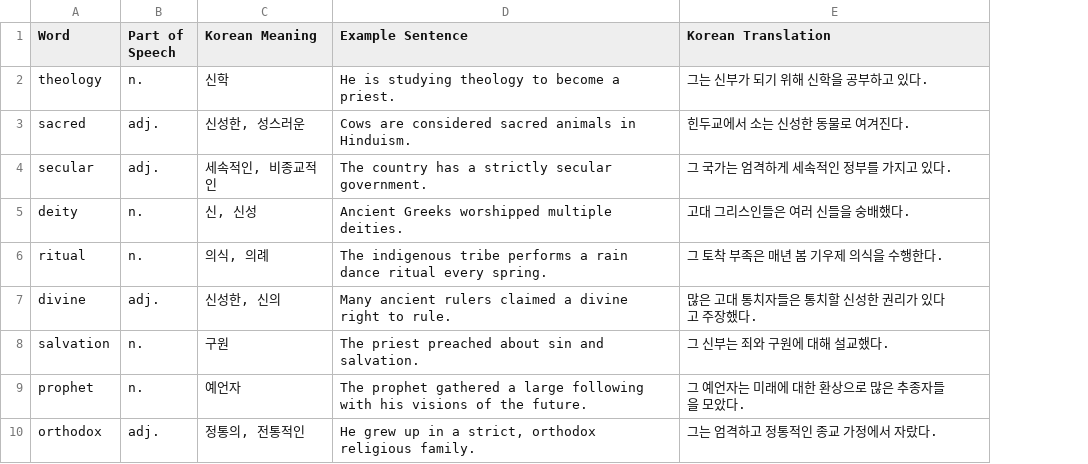
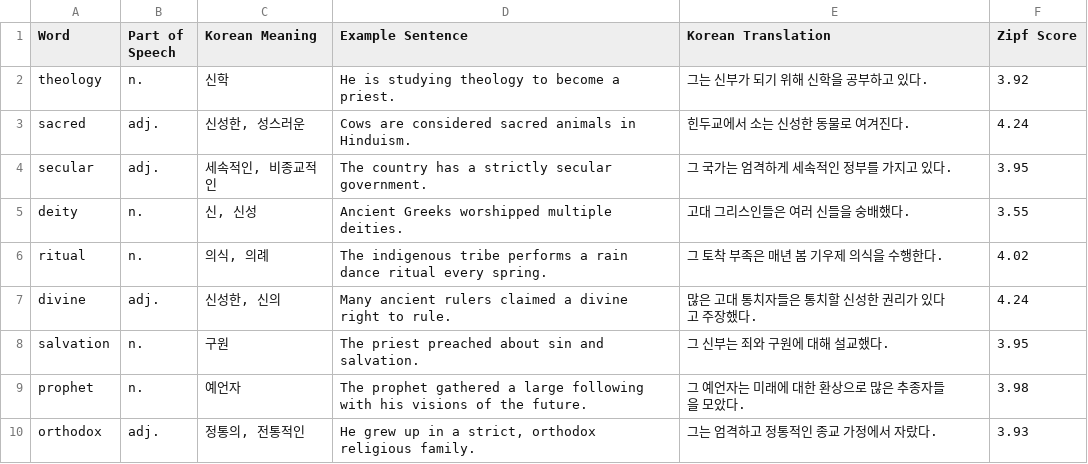
Before and after one commit to doohee2/word-smart, a CSV file: word/TEPS_06_Humanities_Others.csv, drawn as a sheet; only a part is shown; the diff names each change by its address in the sheet, - before the commit and + after, or states it on an @@ line.

```diff
--- a/word/TEPS_06_Humanities_Others.csv
+++ b/word/TEPS_06_Humanities_Others.csv
+column F (Zipf Score), rows 2-10: 3.92 | 4.24 | 3.95 | 3.55 | 4.02 | 4.24 | 3.95 | 3.98 | 3.93
```
Also changed, not shown: word/TEPS_02_Humanities_Education_Society.csv, word/TEPS_03_Humanities_History.csv, 49 other files.
